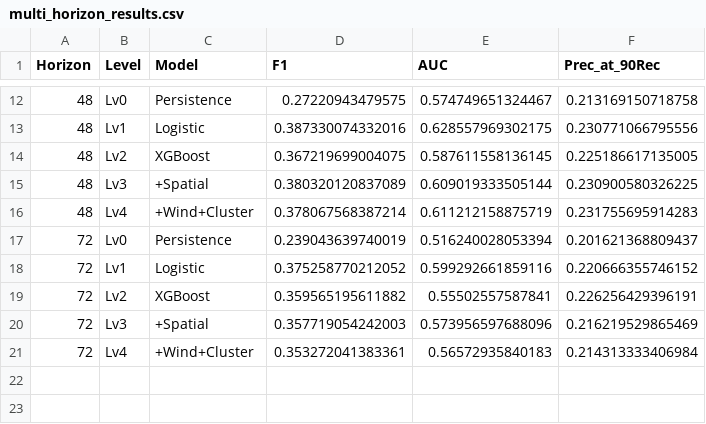
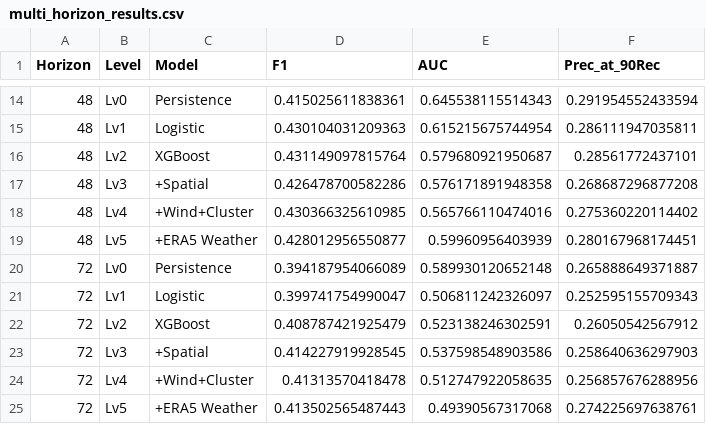
Before and after one commit to mandlikaditya/DPA_Project-beijing-aqi-24h-alert, a CSV file: results/final/multi_horizon_results.csv, drawn as a sheet; only a part is shown, gaps mark what is left out; the diff covers the shown part only.

```diff
--- a/results/final/multi_horizon_results.csv
+++ b/results/final/multi_horizon_results.csv
@@ -12,10 +14,12 @@
-48,"Lv0","Persistence",0.27220943479575,0.574749651324467,0.213169150718758
-48,"Lv1","Logistic",0.387330074332016,0.628557969302175,0.230771066795556
-48,"Lv2","XGBoost",0.367219699004075,0.587611558136145,0.225186617135005
-48,"Lv3","+Spatial",0.380320120837089,0.609019333505144,0.230900580326225
-48,"Lv4","+Wind+Cluster",0.378067568387214,0.611212158875719,0.231755695914283
-72,"Lv0","Persistence",0.239043639740019,0.516240028053394,0.201621368809437
-72,"Lv1","Logistic",0.375258770212052,0.599292661859116,0.220666355746152
-72,"Lv2","XGBoost",0.359565195611882,0.55502557587841,0.226256429396191
-72,"Lv3","+Spatial",0.357719054242003,0.573956597688096,0.216219529865469
-72,"Lv4","+Wind+Cluster",0.353272041383361,0.56572935840183,0.214313333406984
+48,"Lv0","Persistence",0.415025611838361,0.645538115514343,0.291954552433594
+48,"Lv1","Logistic",0.430104031209363,0.615215675744954,0.286111947035811
+48,"Lv2","XGBoost",0.431149097815764,0.579680921950687,0.28561772437101
+48,"Lv3","+Spatial",0.426478700582286,0.576171891948358,0.268687296877208
+48,"Lv4","+Wind+Cluster",0.430366325610985,0.565766110474016,0.275360220114402
+48,"Lv5","+ERA5 Weather",0.428012956550877,0.59960956403939,0.280167968174451
+72,"Lv0","Persistence",0.394187954066089,0.589930120652148,0.265888649371887
+72,"Lv1","Logistic",0.399741754990047,0.506811242326097,0.252595155709343
+72,"Lv2","XGBoost",0.408787421925479,0.523138246302591,0.26050542567912
+72,"Lv3","+Spatial",0.414227919928545,0.537598548903586,0.258640636297903
+72,"Lv4","+Wind+Cluster",0.41313570418478,0.512747922058635,0.256857676288956
+72,"Lv5","+ERA5 Weather",0.413502565487443,0.49390567317068,0.274225697638761
```
Also changed, not shown: 2 added rows and 30 edited cells elsewhere in this file, results/final/cost_results.csv, results/final/feature_importance.csv, 14 other files.
